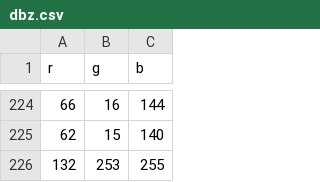
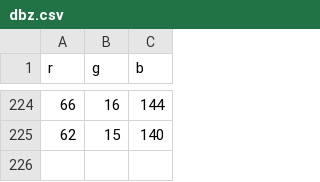
Before and after one commit to MichalPiotrowski0786/POLRAD_VIS_2, a CSV file: data/dbz.csv, drawn as a sheet; only a part is shown, gaps mark what is left out.

```diff
--- a/data/dbz.csv
+++ b/data/dbz.csv
@@ -225,2 +225 @@ r,g,b
 62,15,140
-132,253,255
```
Also changed, not shown: data/vel.csv, 2 other files.
